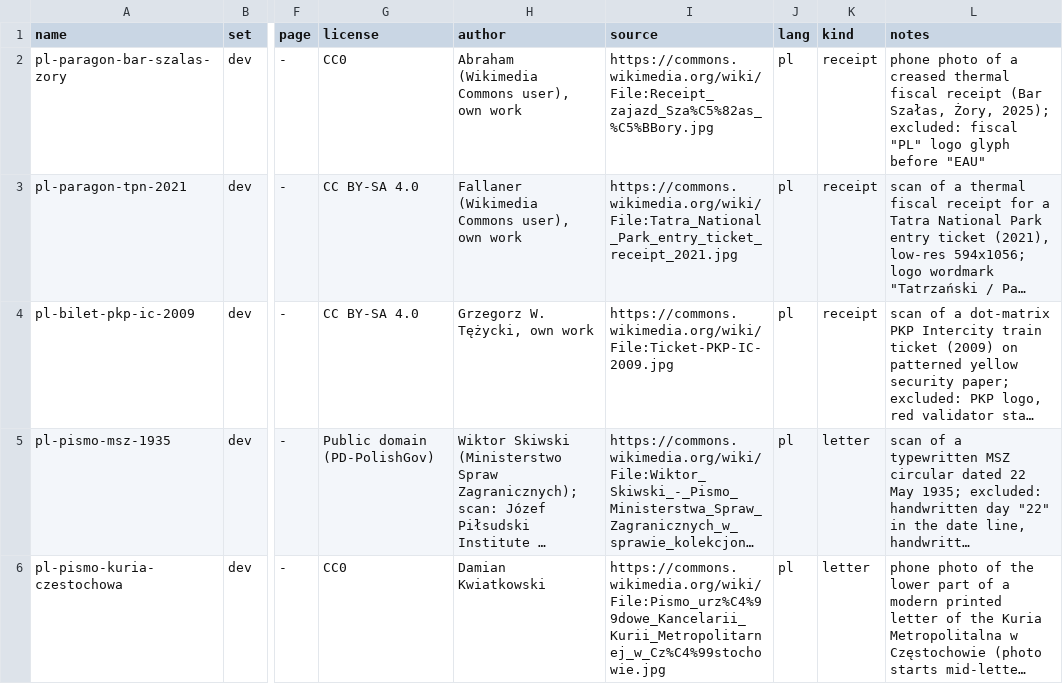
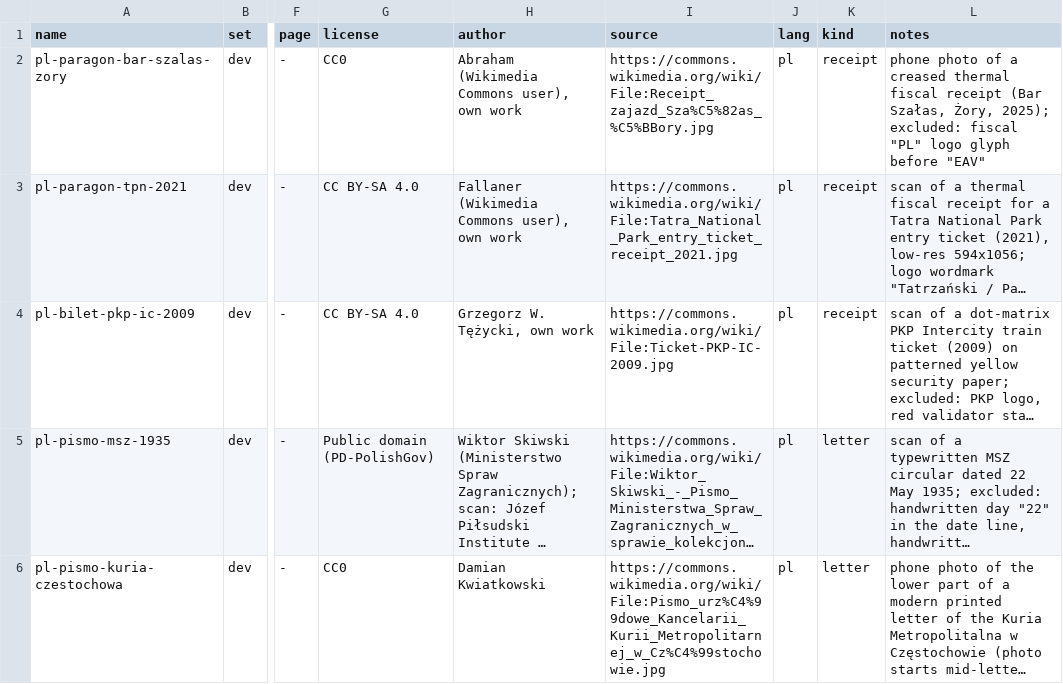
Before and after one commit to kamilkrzywanski/ocr-pro-bench, a TSV file: manifest.tsv, drawn as a sheet; only a part is shown, gaps mark what is left out; long unchanged cells end in …; the diff covers the shown part only; the diff names each change by its address in the sheet, - before the commit and + after, or states it on an @@ line.

Commit message:
Bring three manifest notes in line with their corrected references.

```diff
--- a/manifest.tsv
+++ b/manifest.tsv
-L2 (notes): …glyph before "EAU"
+L2 (notes): …glyph before "EAV"
```
Also changed, not shown: 2 edited cells elsewhere in this file.
